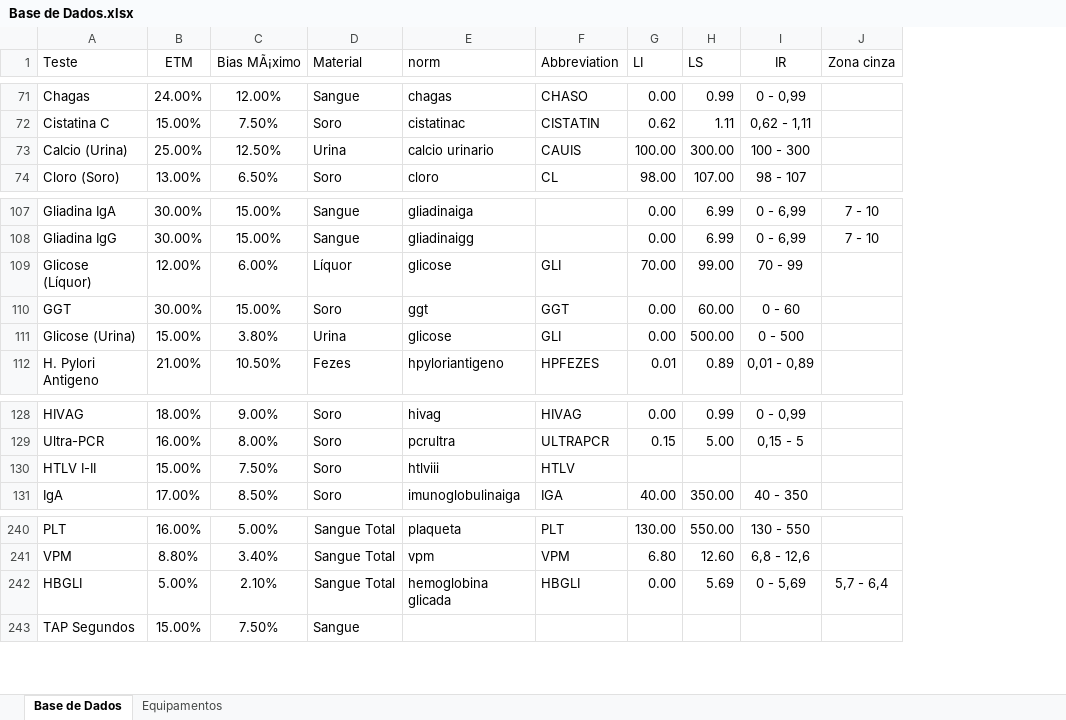
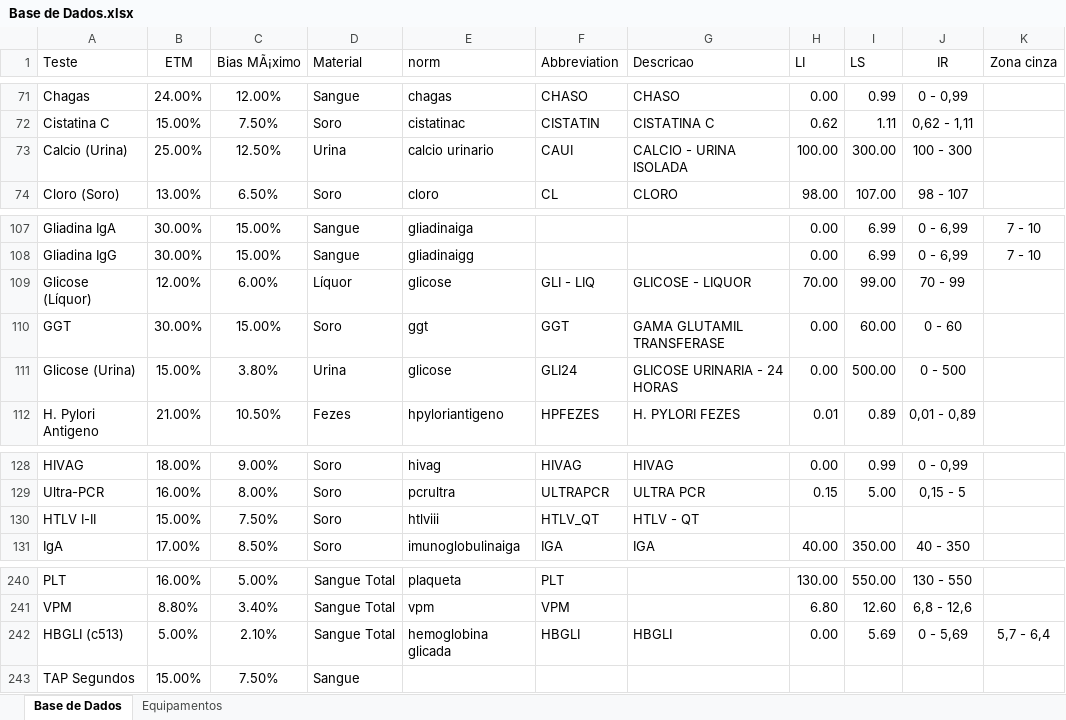
Before and after one commit to marcello2901/Data_Sift_app, an Excel workbook: Base de Dados.xlsx, sheet Base de Dados, drawn as a sheet; only a part is shown, gaps mark what is left out; values as stored, in another font and other column widths than the file's, no borders; conditional formats not drawn; the diff covers the shown part only; the diff names each change by its address in the sheet, - before the commit and + after, or states it on an @@ line.

```diff
--- a/Base de Dados.xlsx (sheet Base de Dados)
+++ b/Base de Dados.xlsx (sheet Base de Dados)
+column G (Descricao), rows 71-74: CHASO | CISTATINA C | CALCIO - URINA ISOLADA | CLORO; rows 109-112: GLICOSE - LIQUOR | GAMA GLUTAMIL TRANSFERASE | GLICOSE URINARIA - 24 HORAS | H. PYLORI FEZES; rows 128-131: HIVAG | ULTRA PCR | HTLV - QT | IGA; row 242: HBGLI
-F73 (Abbreviation): CAUIS
+F73 (Abbreviation): CAUI
-F109 (Abbreviation): GLI
+F109 (Abbreviation): GLI - LIQ
-F111 (Abbreviation): GLI
+F111 (Abbreviation): GLI24
-F130 (Abbreviation): HTLV
+F130 (Abbreviation): HTLV_QT
-A242 (Teste): HBGLI
+A242 (Teste): HBGLI (c513)
```
Also changed, not shown: 12 edited cells elsewhere in this sheet, sheet Equipamentos, formulas that keep their value.
